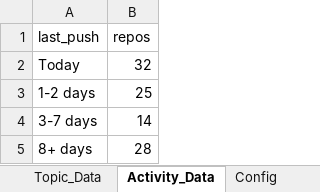
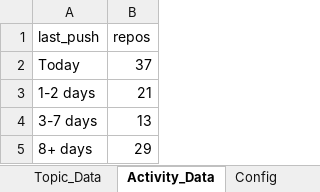
Before and after one commit to DishantBhere/GitHub-ETL-Engine, an Excel workbook: GitHub_Trending_Dashboard.xlsx, sheet Activity_Data, drawn as a sheet; values as stored, in another font and other column widths than the file's, no borders; table styles not drawn; the diff names each change by its address in the sheet, - before the commit and + after, or states it on an @@ line.

```diff
--- a/GitHub_Trending_Dashboard.xlsx (sheet Activity_Data)
+++ b/GitHub_Trending_Dashboard.xlsx (sheet Activity_Data)
-B2 (repos): 32
+B2 (repos): 37
-B3 (repos): 25
+B3 (repos): 21
-B4 (repos): 14
+B4 (repos): 13
-B5 (repos): 28
+B5 (repos): 29
```
Also changed, not shown: sheet Repo_Data, sheet Language_Data, sheet Velocity_Data, sheet Topic_Data, sheet Config, sheet Category_Data, 7 other files.
